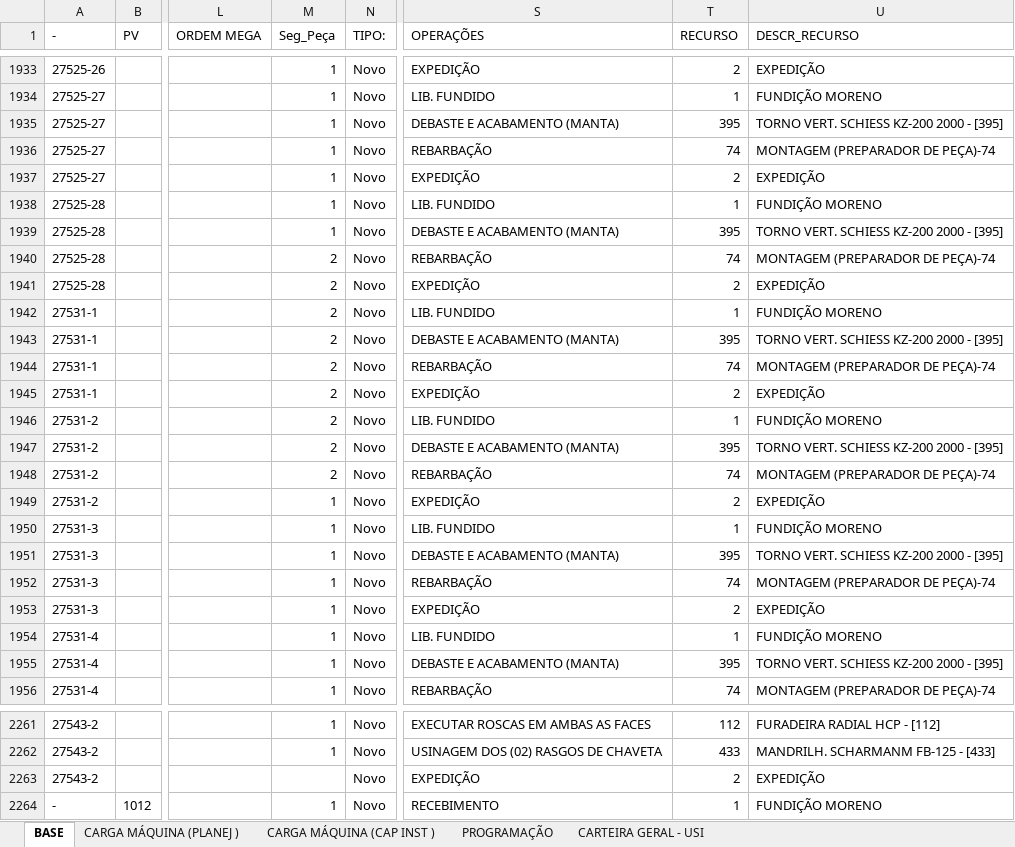
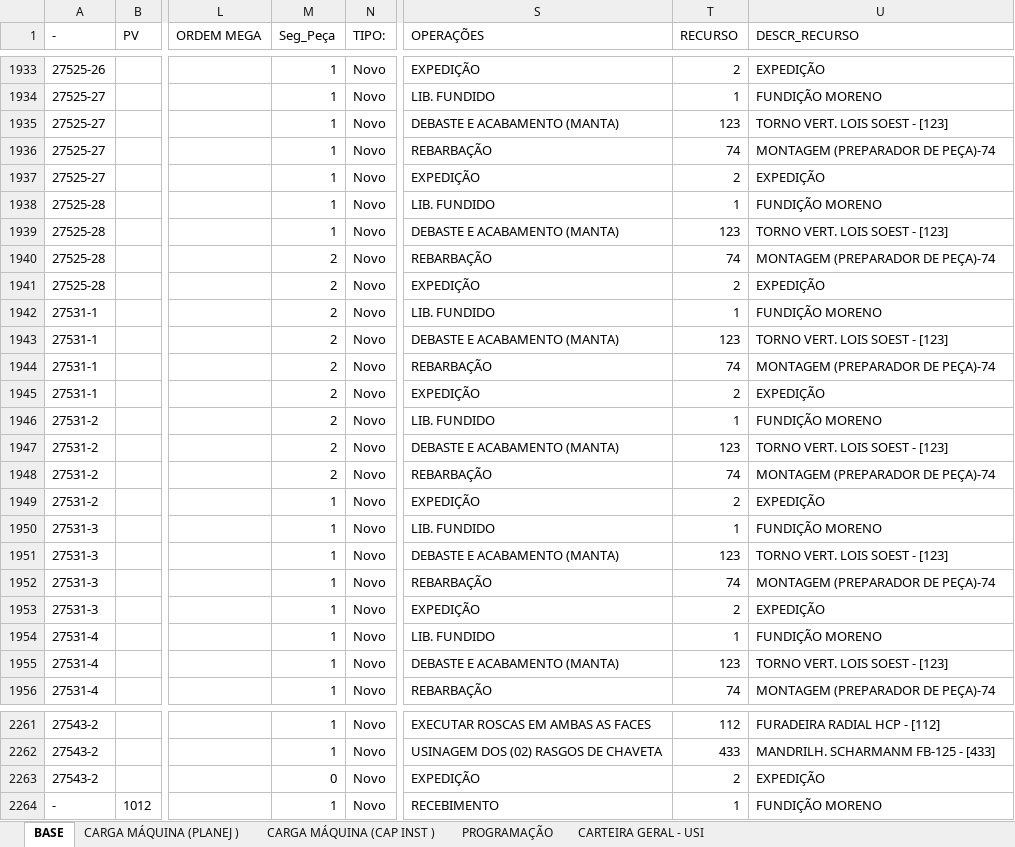
Before and after one commit to gilmarcosta2812200-hash/Progr_MECAL.html, an Excel workbook: PROG. SEMANAL_TESTE.xlsx, sheet BASE, drawn as a sheet; only a part is shown, gaps mark what is left out; values as stored, in another font and other column widths than the file's, no borders; table styles not drawn; the diff covers the shown part only; the diff names each change by its address in the sheet, - before the commit and + after, or states it on an @@ line.

Commit message:
Add files via upload

```diff
--- a/PROG. SEMANAL_TESTE.xlsx (sheet BASE)
+++ b/PROG. SEMANAL_TESTE.xlsx (sheet BASE)
-T1935 (RECURSO): 395
+T1935 (RECURSO): 123
-U1935 (DESCR_RECURSO): TORNO VERT. SCHIESS KZ-200 2000 - [395]
+U1935 (DESCR_RECURSO): TORNO VERT. LOIS SOEST - [123]
-T1939 (RECURSO): 395
+T1939 (RECURSO): 123
-U1939 (DESCR_RECURSO): TORNO VERT. SCHIESS KZ-200 2000 - [395]
+U1939 (DESCR_RECURSO): TORNO VERT. LOIS SOEST - [123]
-T1943 (RECURSO): 395
+T1943 (RECURSO): 123
-U1943 (DESCR_RECURSO): TORNO VERT. SCHIESS KZ-200 2000 - [395]
+U1943 (DESCR_RECURSO): TORNO VERT. LOIS SOEST - [123]
-T1947 (RECURSO): 395
+T1947 (RECURSO): 123
-U1947 (DESCR_RECURSO): TORNO VERT. SCHIESS KZ-200 2000 - [395]
+U1947 (DESCR_RECURSO): TORNO VERT. LOIS SOEST - [123]
-T1951 (RECURSO): 395
+T1951 (RECURSO): 123
-U1951 (DESCR_RECURSO): TORNO VERT. SCHIESS KZ-200 2000 - [395]
+U1951 (DESCR_RECURSO): TORNO VERT. LOIS SOEST - [123]
-T1955 (RECURSO): 395
+T1955 (RECURSO): 123
-U1955 (DESCR_RECURSO): TORNO VERT. SCHIESS KZ-200 2000 - [395]
+U1955 (DESCR_RECURSO): TORNO VERT. LOIS SOEST - [123]
-M2263 (Seg_Peça): (empty)
+M2263 (Seg_Peça): 0
```
Also changed, not shown: 9 edited cells elsewhere in this sheet, sheet CARGA MÁQUINA (PLANEJ ), sheet CARGA MÁQUINA (CAP INST ).
